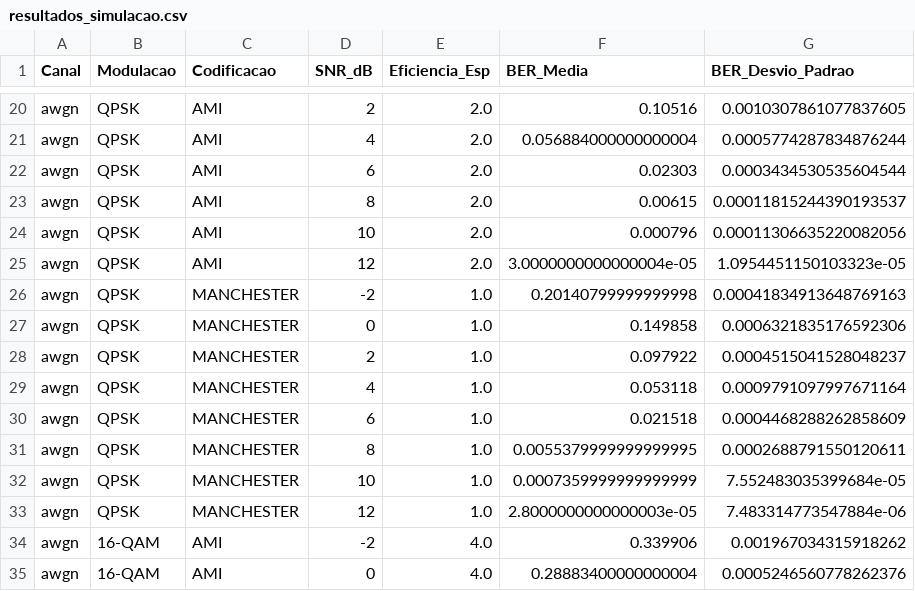
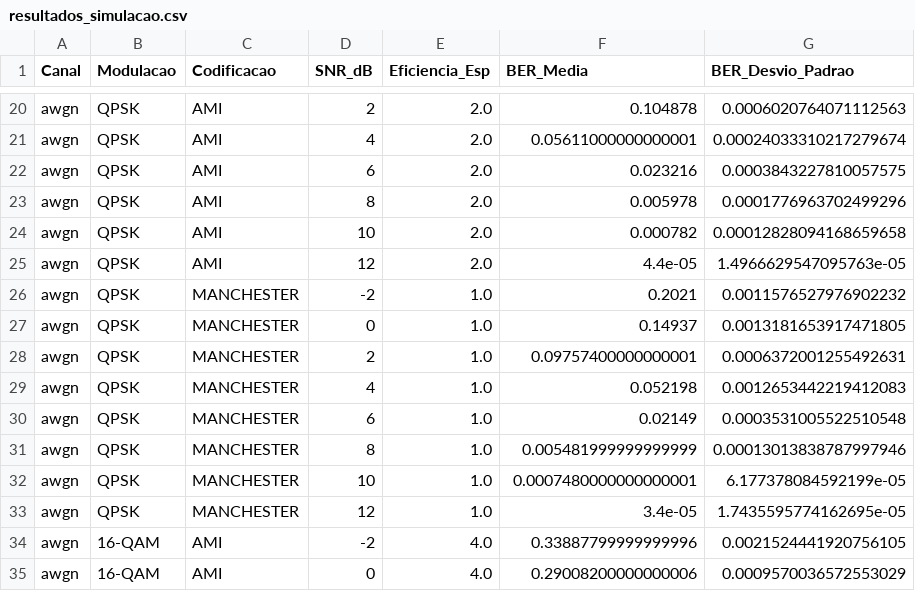
Before and after one commit to luisfaleiro/trabalho-grauB, a CSV file: resultados/dados_brutos/resultados_simulacao.csv, drawn as a sheet; only a part is shown, gaps mark what is left out; the diff covers the shown part only; the diff names each change by its address in the sheet, - before the commit and + after, or states it on an @@ line.

```diff
--- a/resultados/dados_brutos/resultados_simulacao.csv
+++ b/resultados/dados_brutos/resultados_simulacao.csv
-F20 (BER_Media): 0.10516
+F20 (BER_Media): 0.104878
-G20 (BER_Desvio_Padrao): 0.0010307861077837605
+G20 (BER_Desvio_Padrao): 0.0006020764071112563
-F21 (BER_Media): 0.056884000000000004
+F21 (BER_Media): 0.05611000000000001
-G21 (BER_Desvio_Padrao): 0.0005774287834876244
+G21 (BER_Desvio_Padrao): 0.00024033310217279674
-F22 (BER_Media): 0.02303
+F22 (BER_Media): 0.023216
-G22 (BER_Desvio_Padrao): 0.0003434530535604544
+G22 (BER_Desvio_Padrao): 0.0003843227810057575
-F23 (BER_Media): 0.00615
+F23 (BER_Media): 0.005978
-G23 (BER_Desvio_Padrao): 0.00011815244390193537
+G23 (BER_Desvio_Padrao): 0.0001776963702499296
-F24 (BER_Media): 0.000796
+F24 (BER_Media): 0.000782
-G24 (BER_Desvio_Padrao): 0.00011306635220082056
+G24 (BER_Desvio_Padrao): 0.00012828094168659658
-F25 (BER_Media): 3.0000000000000004e-05
+F25 (BER_Media): 4.4e-05
-G25 (BER_Desvio_Padrao): 1.0954451150103323e-05
+G25 (BER_Desvio_Padrao): 1.4966629547095763e-05
-F26 (BER_Media): 0.20140799999999998
+F26 (BER_Media): 0.2021
-G26 (BER_Desvio_Padrao): 0.00041834913648769163
+G26 (BER_Desvio_Padrao): 0.0011576527976902232
-F27 (BER_Media): 0.149858
+F27 (BER_Media): 0.14937
-G27 (BER_Desvio_Padrao): 0.0006321835176592306
+G27 (BER_Desvio_Padrao): 0.0013181653917471805
-F28 (BER_Media): 0.097922
+F28 (BER_Media): 0.09757400000000001
-G28 (BER_Desvio_Padrao): 0.0004515041528048237
+G28 (BER_Desvio_Padrao): 0.0006372001255492631
-F29 (BER_Media): 0.053118
+F29 (BER_Media): 0.052198
-G29 (BER_Desvio_Padrao): 0.0009791097997671164
+G29 (BER_Desvio_Padrao): 0.0012653442219412083
-F30 (BER_Media): 0.021518
+F30 (BER_Media): 0.02149
-G30 (BER_Desvio_Padrao): 0.0004468288262858609
+G30 (BER_Desvio_Padrao): 0.0003531005522510548
-F31 (BER_Media): 0.0055379999999999995
+F31 (BER_Media): 0.005481999999999999
-G31 (BER_Desvio_Padrao): 0.0002688791550120611
+G31 (BER_Desvio_Padrao): 0.00013013838787997946
-F32 (BER_Media): 0.0007359999999999999
+F32 (BER_Media): 0.0007480000000000001
-G32 (BER_Desvio_Padrao): 7.552483035399684e-05
+G32 (BER_Desvio_Padrao): 6.177378084592199e-05
-F33 (BER_Media): 2.8000000000000003e-05
+F33 (BER_Media): 3.4e-05
-G33 (BER_Desvio_Padrao): 7.483314773547884e-06
+G33 (BER_Desvio_Padrao): 1.7435595774162695e-05
-F34 (BER_Media): 0.339906
+F34 (BER_Media): 0.33887799999999996
-G34 (BER_Desvio_Padrao): 0.001967034315918262
+G34 (BER_Desvio_Padrao): 0.0021524441920756105
-F35 (BER_Media): 0.28883400000000004
+F35 (BER_Media): 0.29008200000000006
-G35 (BER_Desvio_Padrao): 0.0005246560778262376
+G35 (BER_Desvio_Padrao): 0.0009570036572553029
```
Also changed, not shown: 156 edited cells elsewhere in this file, 8 other files.
